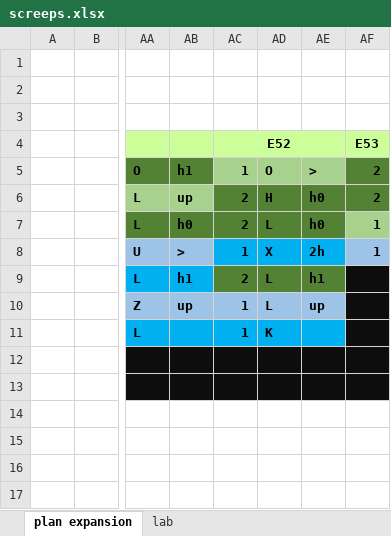
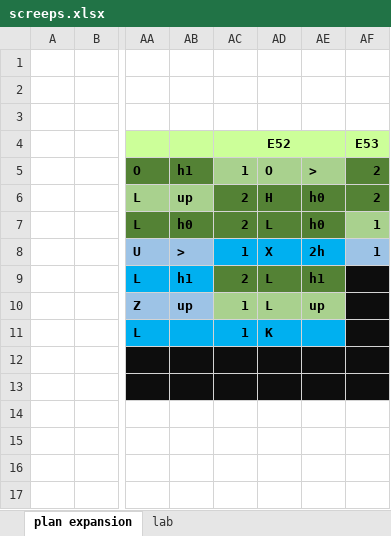
Before and after one commit to Solovova/ScreepsKT, an Excel workbook: src/main/screeps.xlsx, sheet plan expansion, drawn as a sheet; only a part is shown, gaps mark what is left out; values as stored, in another font and other column widths than the file's, no borders; the diff names each change by its address in the sheet, - before the commit and + after, or states it on an @@ line.

```diff
--- a/src/main/screeps.xlsx (sheet plan expansion)
+++ b/src/main/screeps.xlsx (sheet plan expansion)
-AC10:AE10 fill: #9DC3E6
+AC10:AE10 fill: #A9D18E
```
Also changed, not shown: 4 other files.
